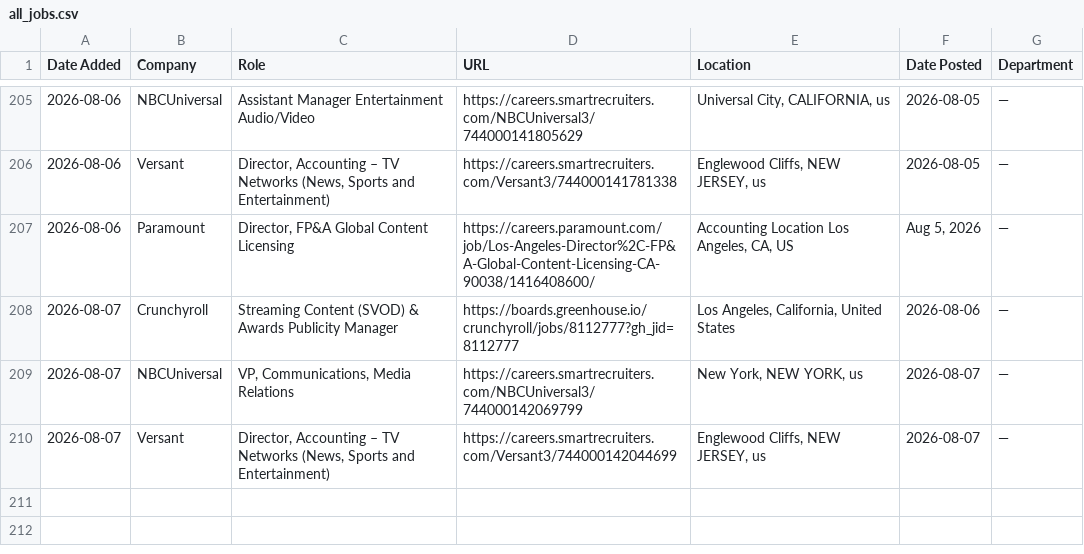
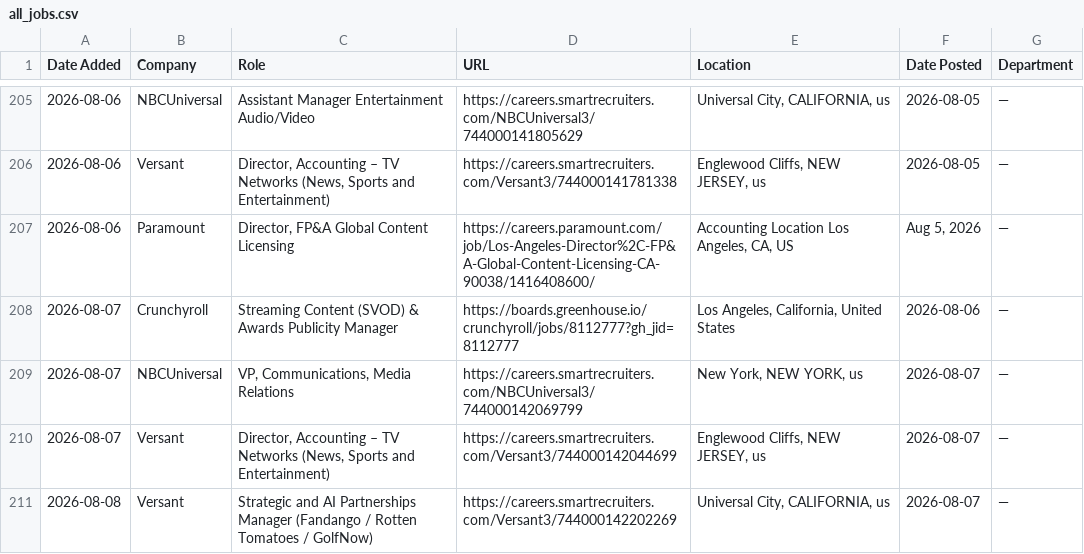
Before and after one commit to AdamanskyJunior/JScraper, a CSV file: all_jobs.csv, drawn as a sheet; only a part is shown, gaps mark what is left out.

```diff
--- a/all_jobs.csv
+++ b/all_jobs.csv
@@ -210 +210,2 @@ Date Added,Company,Role,URL,Location,Date Posted,Department
 2026-08-07,Versant,"Director, Accounting – TV Networks (News, Sports and Entertainment)",https://careers.smartrecruiters.com/Versant3/744000142044699,"Englewood Cliffs, NEW JERSEY, us",2026-08-07,—
+2026-08-08,Versant,Strategic and AI Partnerships Manager (Fandango / Rotten Tomatoes / GolfNow),https://careers.smartrecruiters.com/Versant3/744000142202269,"Universal City, CALIFORNIA, us",2026-08-07,—
```
Also changed, not shown: 1 other file.
